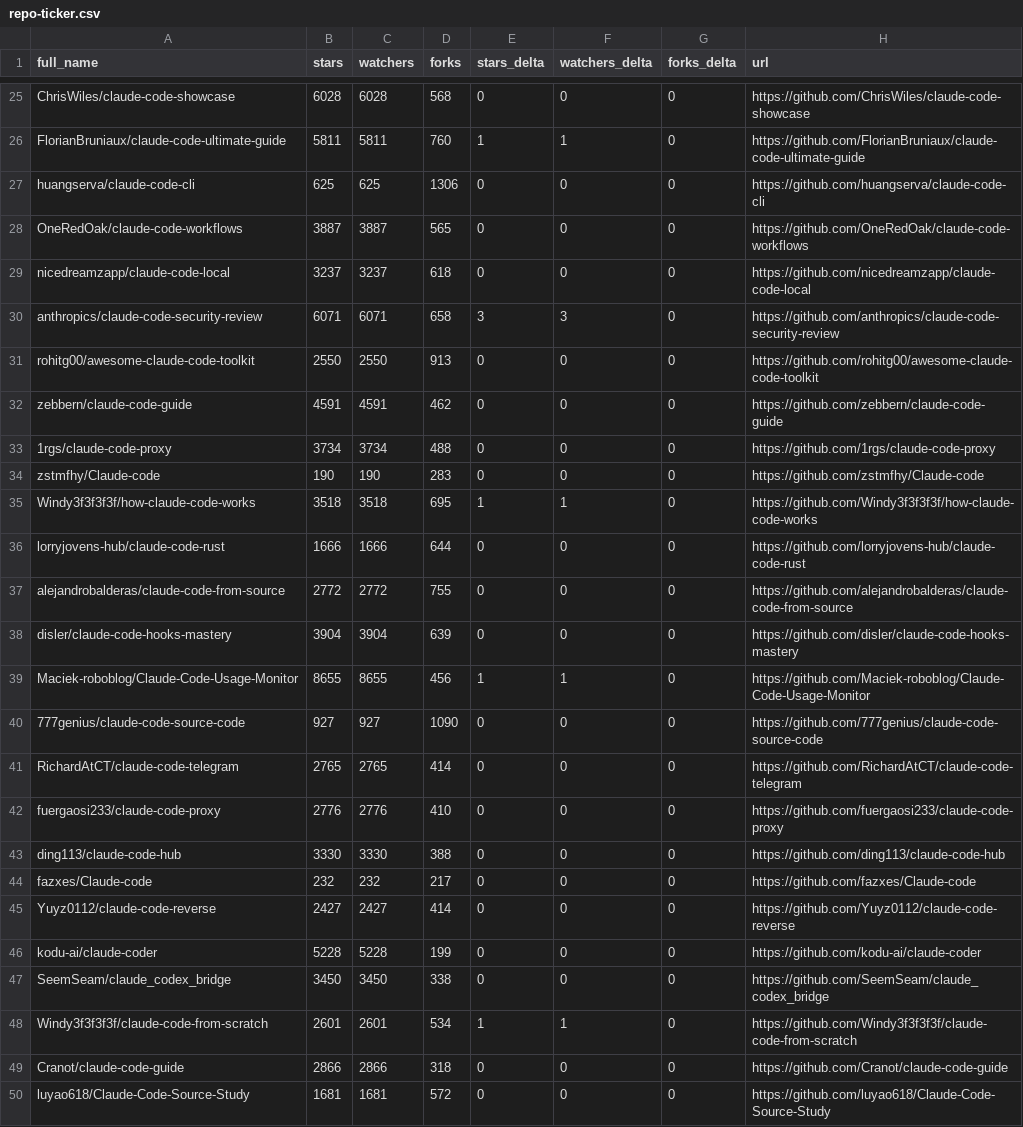
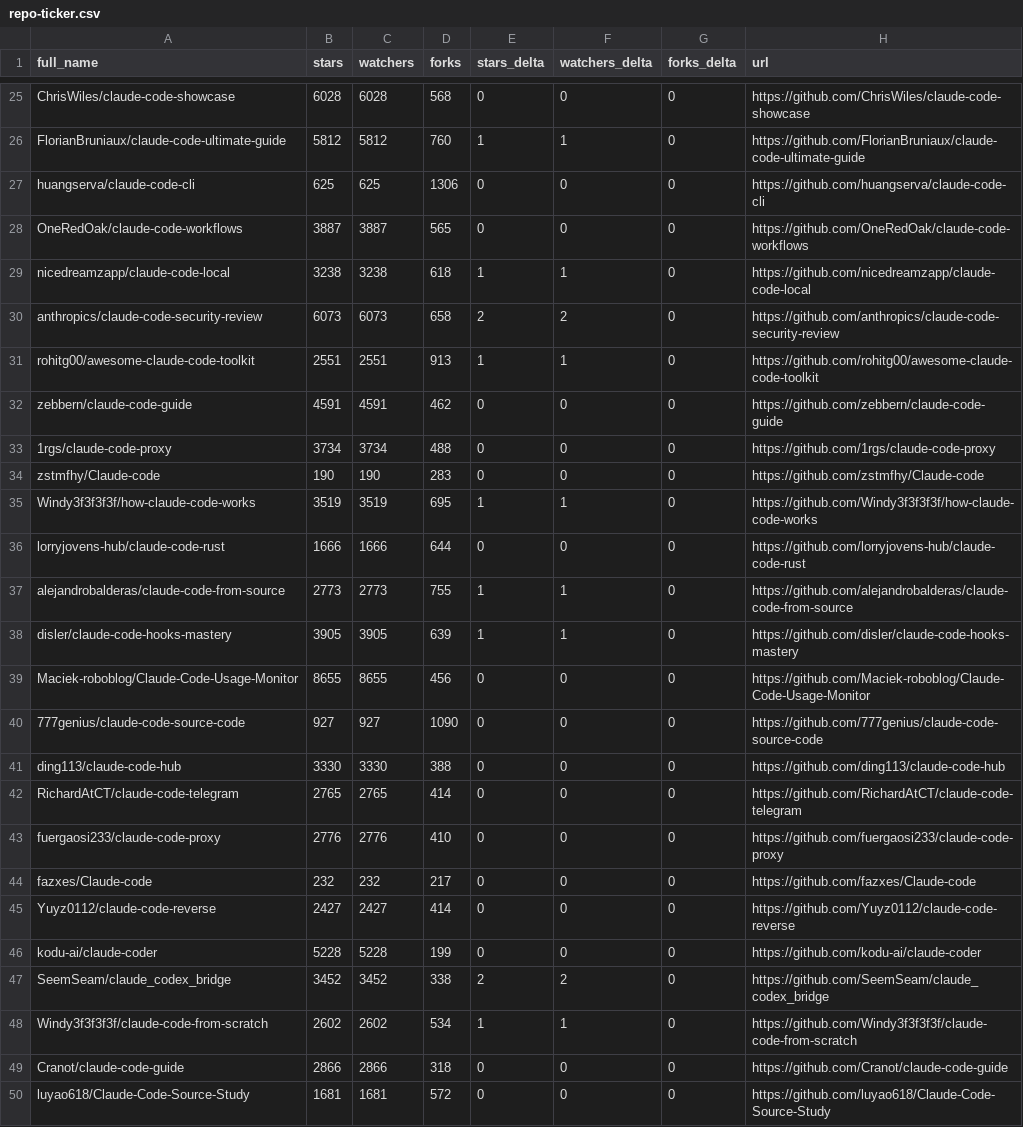
Before and after one commit to jarredh/awesome-claude-code, a CSV file: data/repo-ticker.csv, drawn as a sheet; only a part is shown, gaps mark what is left out; the diff covers the shown part only; the diff names each change by its address in the sheet, - before the commit and + after, or states it on an @@ line.

```diff
--- a/data/repo-ticker.csv
+++ b/data/repo-ticker.csv
-B26 (stars): 5811
+B26 (stars): 5812
-C26 (watchers): 5811
+C26 (watchers): 5812
-B29 (stars): 3237
+B29 (stars): 3238
-C29 (watchers): 3237
+C29 (watchers): 3238
-E29 (stars_delta): 0
+E29 (stars_delta): 1
-F29 (watchers_delta): 0
+F29 (watchers_delta): 1
-B30 (stars): 6071
+B30 (stars): 6073
-C30 (watchers): 6071
+C30 (watchers): 6073
-E30 (stars_delta): 3
+E30 (stars_delta): 2
-F30 (watchers_delta): 3
+F30 (watchers_delta): 2
-B31 (stars): 2550
+B31 (stars): 2551
-C31 (watchers): 2550
+C31 (watchers): 2551
-E31 (stars_delta): 0
+E31 (stars_delta): 1
-F31 (watchers_delta): 0
+F31 (watchers_delta): 1
-B35 (stars): 3518
+B35 (stars): 3519
-C35 (watchers): 3518
+C35 (watchers): 3519
-B37 (stars): 2772
+B37 (stars): 2773
-C37 (watchers): 2772
+C37 (watchers): 2773
-E37:E38 (stars_delta): 0
+E37:E38 (stars_delta): 1
-F37:F38 (watchers_delta): 0
+F37:F38 (watchers_delta): 1
-B38 (stars): 3904
+B38 (stars): 3905
-C38 (watchers): 3904
+C38 (watchers): 3905
-E39 (stars_delta): 1
+E39 (stars_delta): 0
-F39 (watchers_delta): 1
+F39 (watchers_delta): 0
@@ row 43 moved to row 41: ding113/claude-code-hub @@
-B47 (stars): 3450
+B47 (stars): 3452
-C47 (watchers): 3450
+C47 (watchers): 3452
-E47 (stars_delta): 0
+E47 (stars_delta): 2
-F47 (watchers_delta): 0
+F47 (watchers_delta): 2
-B48 (stars): 2601
+B48 (stars): 2602
-C48 (watchers): 2601
+C48 (watchers): 2602
```
Also changed, not shown: 1 added row, 1 removed row, 1 moved row and 108 edited cells elsewhere in this file, 4 other files.
